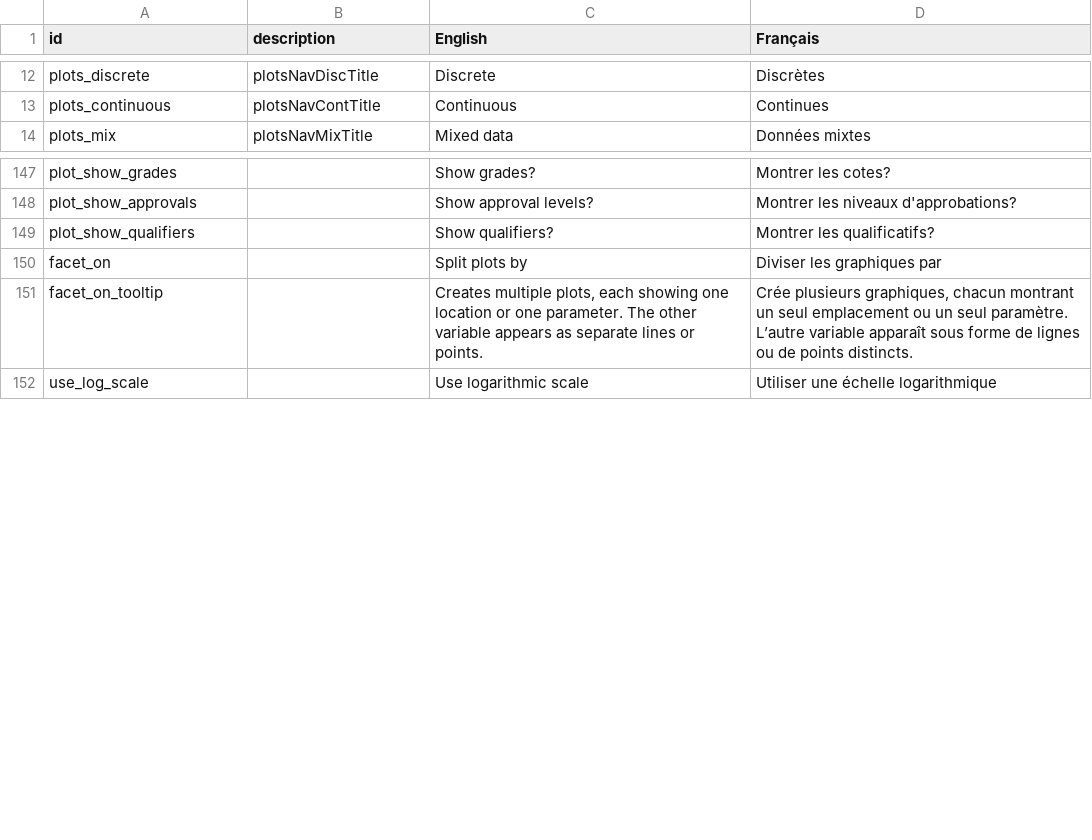
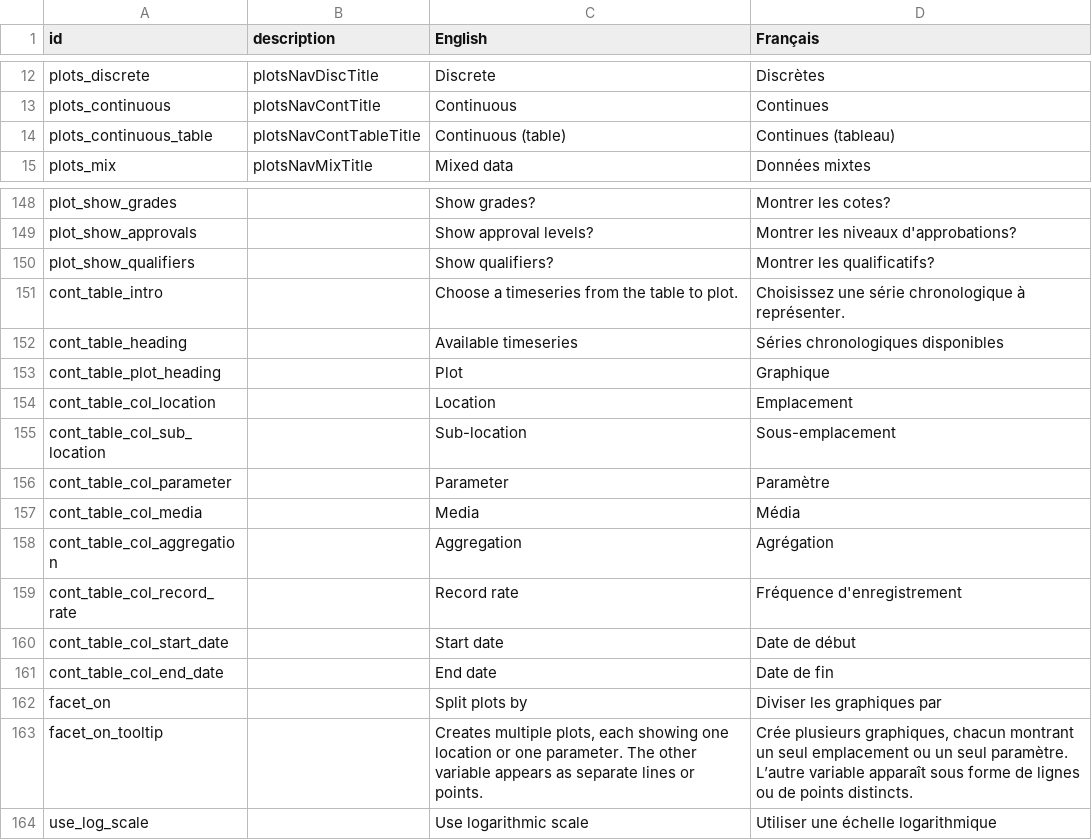
Before and after one commit to YukonWRB/YGwater, a CSV file: inst/apps/YGwater/translations.csv, drawn as a sheet; only a part is shown, gaps mark what is left out.

Commit message:
Add table-driven continuous plot module

```diff
--- a/inst/apps/YGwater/translations.csv
+++ b/inst/apps/YGwater/translations.csv
@@ -13,2 +13,3 @@ plots_discrete,plotsNavDiscTitle,Discrete,Discrètes
 plots_continuous,plotsNavContTitle,Continuous,Continues
+plots_continuous_table,plotsNavContTableTitle,Continuous (table),Continues (tableau)
 plots_mix,plotsNavMixTitle,Mixed data,Données mixtes
@@ -149,2 +150,13 @@ plot_show_approvals,,Show approval levels?,Montrer les niveaux d'approbations?
 plot_show_qualifiers,,Show qualifiers?,Montrer les qualificatifs?
+cont_table_intro,,Choose a timeseries from the table to plot.,Choisissez une série chronologique à représenter.
+cont_table_heading,,Available timeseries,Séries chronologiques disponibles
+cont_table_plot_heading,,Plot,Graphique
+cont_table_col_location,,Location,Emplacement
+cont_table_col_sub_location,,Sub-location,Sous-emplacement
+cont_table_col_parameter,,Parameter,Paramètre
+cont_table_col_media,,Media,Média
+cont_table_col_aggregation,,Aggregation,Agrégation
+cont_table_col_record_rate,,Record rate,Fréquence d'enregistrement
+cont_table_col_start_date,,Start date,Date de début
+cont_table_col_end_date,,End date,Date de fin
 facet_on,,Split plots by,Diviser les graphiques par
```
Also changed, not shown: 4 other files.
